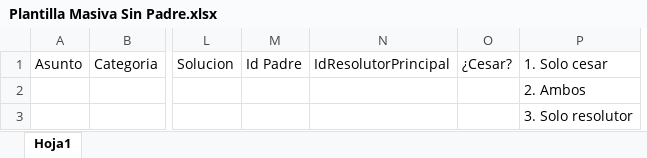
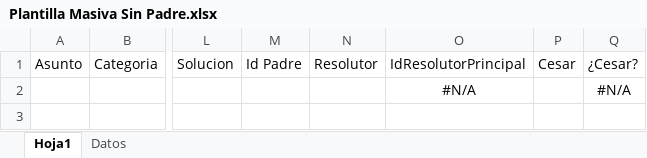
Before and after one commit to EstudiodeModaDev/TI-HelpDesk, an Excel workbook: public/Plantilla Masiva Sin Padre.xlsx, sheet Hoja1, drawn as a sheet; only a part is shown, gaps mark what is left out; values as stored, in another font and other column widths than the file's, no borders; table styles not drawn; removed rows and columns are numbered as before the commit, all else as after; rows hold the shown columns only; the diff names each change by its address in the sheet, - before the commit and + after, or states it on an @@ line.

```diff
--- a/public/Plantilla Masiva Sin Padre.xlsx (sheet Hoja1)
+++ b/public/Plantilla Masiva Sin Padre.xlsx (sheet Hoja1)
+sheet tab: Datos
+column N, row 1: Resolutor
+column P, row 1: Cesar
-column P, rows 1-2: 1. Solo cesar | 2. Ambos
-O2: (empty)
+O2: #N/A
-Q2: (empty)
+Q2: #N/A
-row 3:  |  |  |  |  |  | 3. Solo resolutor
```
